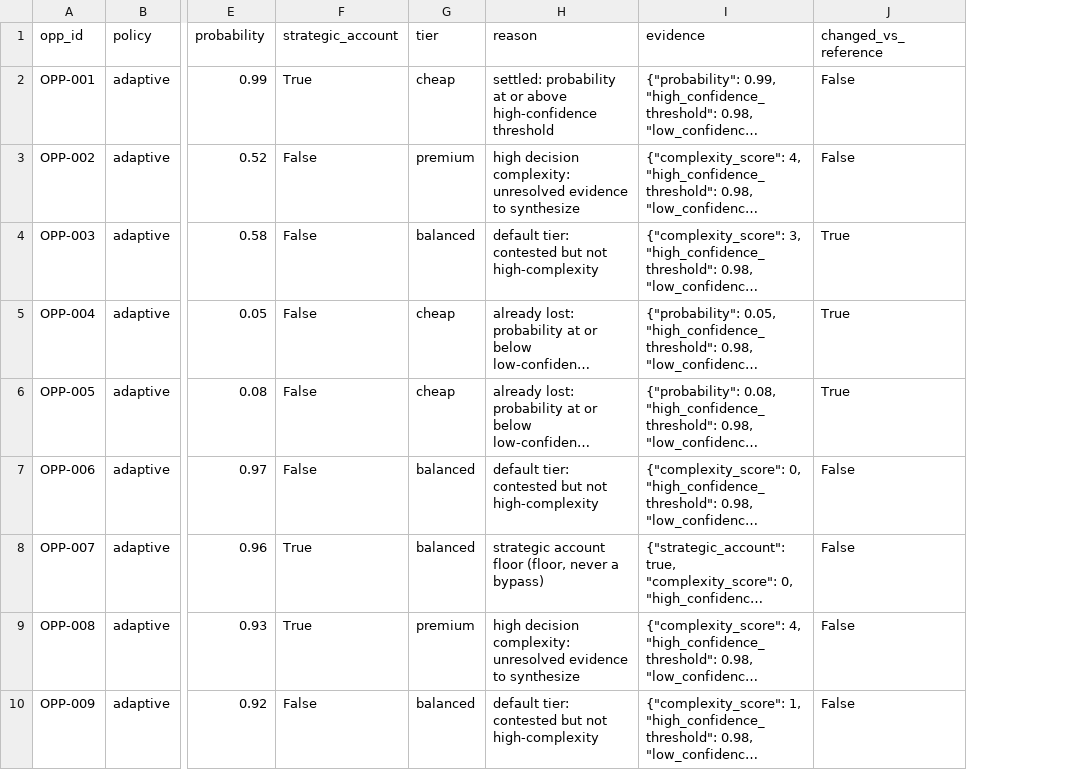
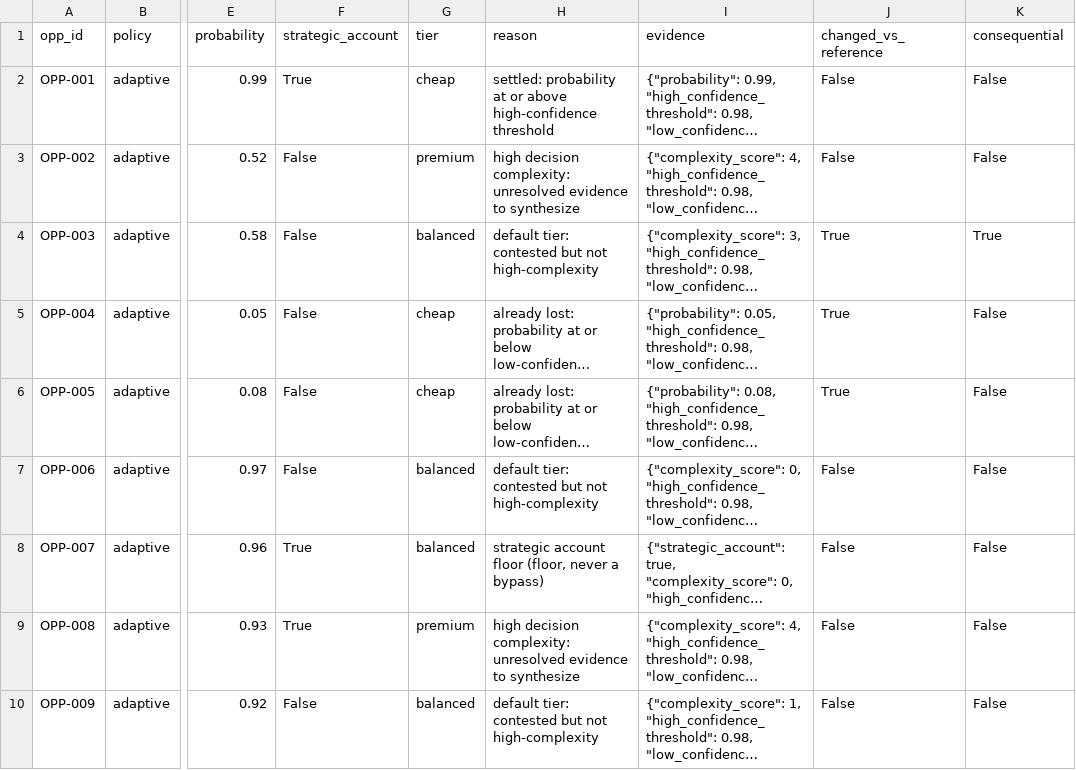
Before and after one commit to kaushr/AdaptiveBudgetEngine, a CSV file: data/results/policy_decisions.csv, drawn as a sheet; only a part is shown, gaps mark what is left out; long unchanged cells end in …; the diff names each change by its address in the sheet, - before the commit and + after, or states it on an @@ line.

```diff
--- a/data/results/policy_decisions.csv
+++ b/data/results/policy_decisions.csv
+column K (consequential), rows 2-10: False | False | True | False | False | False | False | False | False
```
Also changed, not shown: data/results/run_summary.csv, 9 other files.
